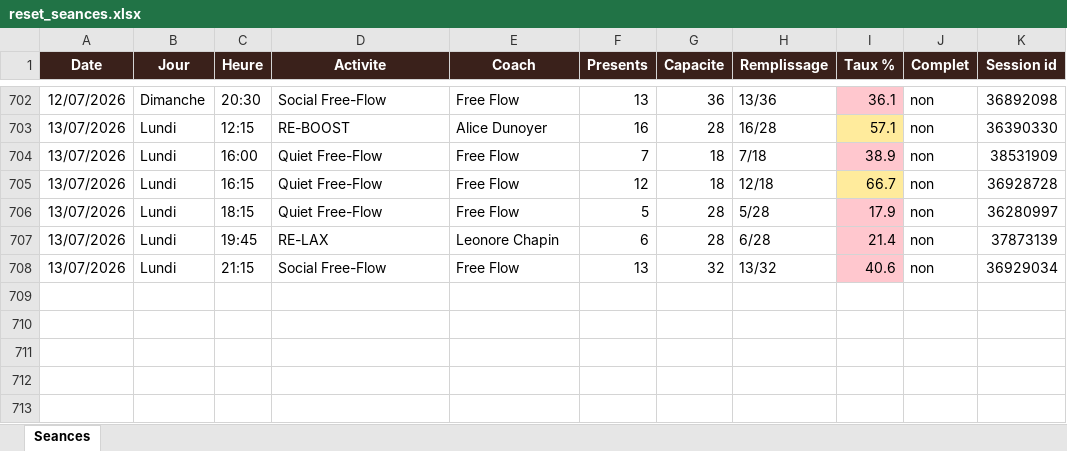
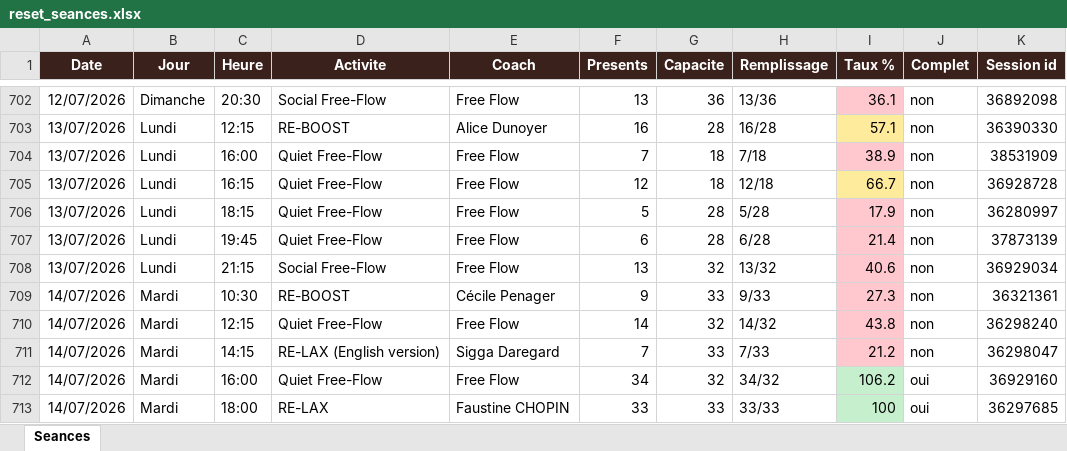
Before and after one commit to sbbb-git/reset, an Excel workbook: reset_seances.xlsx, sheet Seances, drawn as a sheet; only a part is shown, gaps mark what is left out; values as stored, in another font and other column widths than the file's, no borders; the diff names each change by its address in the sheet, - before the commit and + after, or states it on an @@ line.

```diff
--- a/reset_seances.xlsx (sheet Seances)
+++ b/reset_seances.xlsx (sheet Seances)
-D707 (Activite): RE-LAX
+D707 (Activite): Quiet Free-Flow
-E707 (Coach): Leonore Chapin
+E707 (Coach): Free Flow
+row 709: 14/07/2026 | Mardi | 10:30 | RE-BOOST | Cécile Penager | 9 | 33 | 9/33 | 27.3 | non | 36321361
+row 710: 14/07/2026 | Mardi | 12:15 | Quiet Free-Flow | Free Flow | 14 | 32 | 14/32 | 43.8 | non | 36298240
+row 711: 14/07/2026 | Mardi | 14:15 | RE-LAX (English version) | Sigga Daregard | 7 | 33 | 7/33 | 21.2 | non | 36298047
+row 712: 14/07/2026 | Mardi | 16:00 | Quiet Free-Flow | Free Flow | 34 | 32 | 34/32 | 106.2 | oui | 36929160
+row 713: 14/07/2026 | Mardi | 18:00 | RE-LAX | Faustine CHOPIN | 33 | 33 | 33/33 | 100 | oui | 36297685
```
Also changed, not shown: 3 other files.
